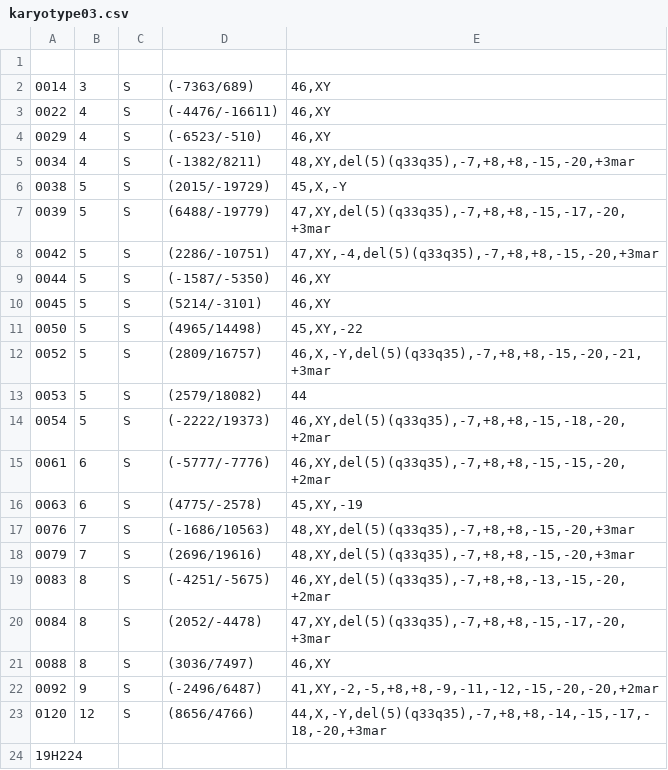
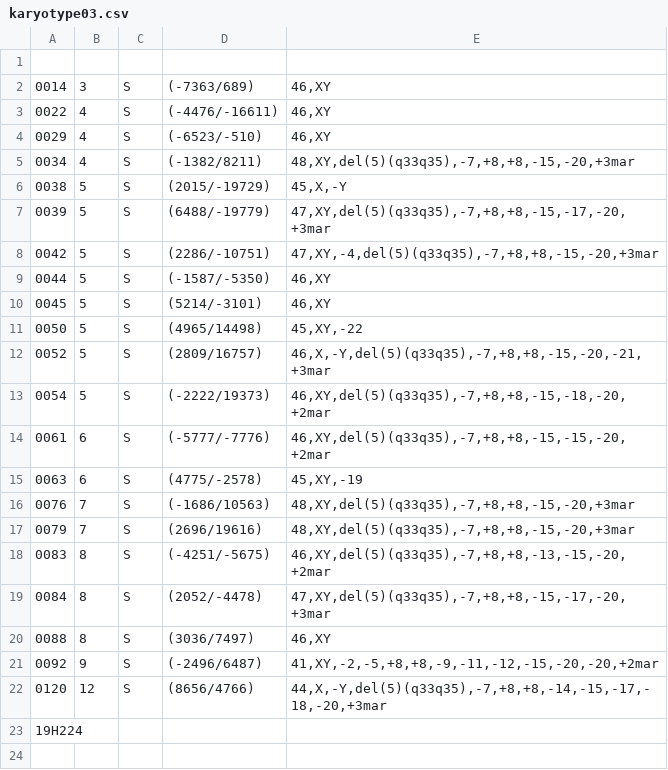
Before and after one commit to QMH-HAEM-CBT/composite-karyotype, a CSV file: karyotype03.csv, drawn as a sheet; the diff names each change by its address in the sheet, - before the commit and + after, or states it on an @@ line.

Commit message:
Modified karyotype03.csv

```diff
--- a/karyotype03.csv
+++ b/karyotype03.csv
-row 13: 0053 | 5 | S | (2579/18082) | 44
```
